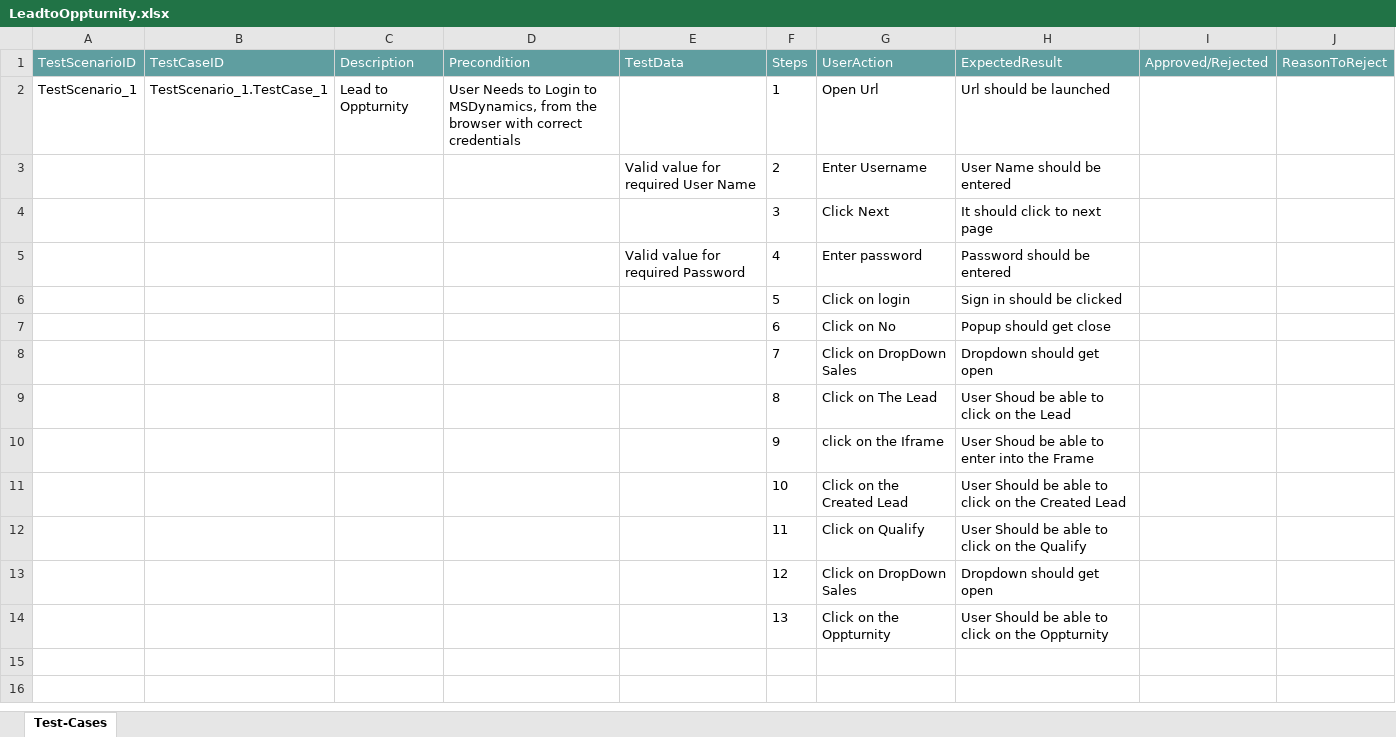
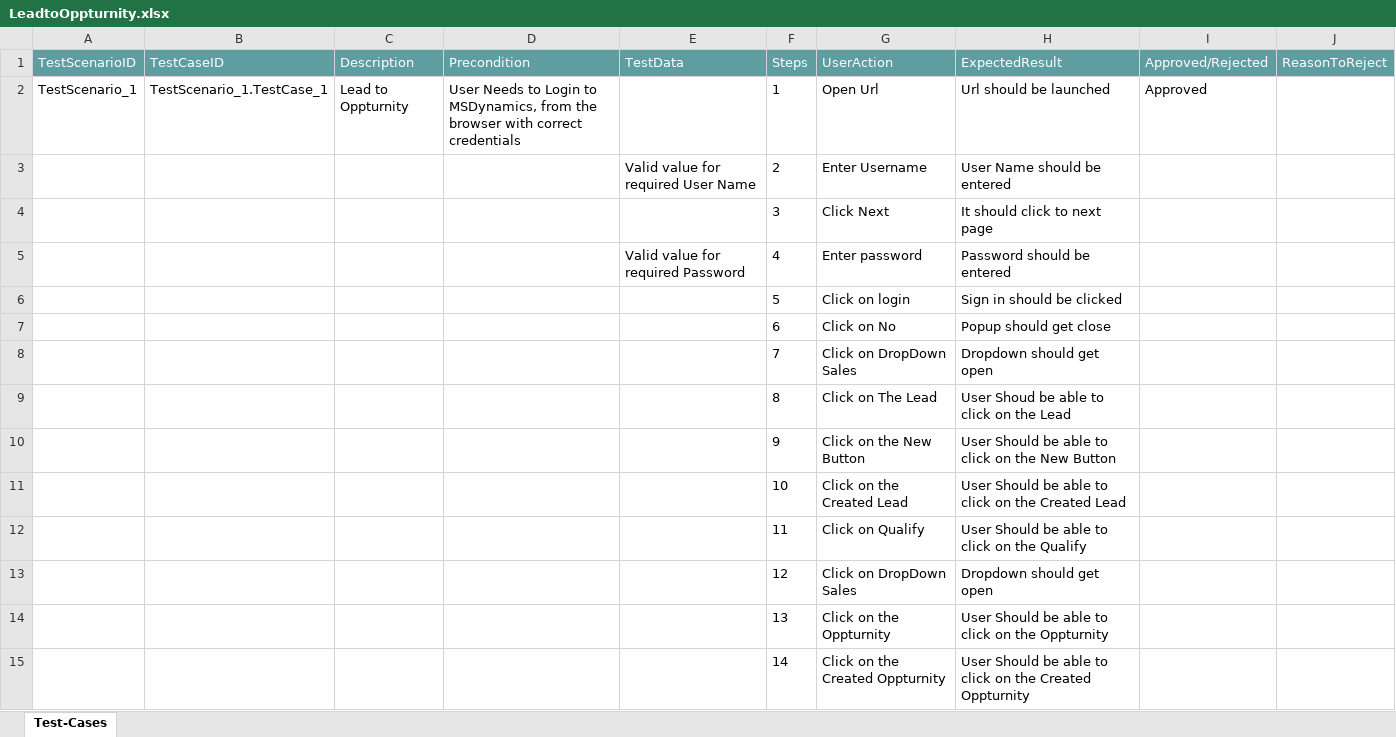
Before and after one commit to ShaikMohamedIrfan/LeadtoOppturnity, an Excel workbook: LeadtoOppturnity.xlsx, sheet Test-Cases, drawn as a sheet; values as stored, in another font and other column widths than the file's, no borders; table styles not drawn; the diff names each change by its address in the sheet, - before the commit and + after, or states it on an @@ line.

Commit message:
Add files via upload

```diff
--- a/LeadtoOppturnity.xlsx (sheet Test-Cases)
+++ b/LeadtoOppturnity.xlsx (sheet Test-Cases)
-I2 (Approved/Rejected): (empty)
+I2 (Approved/Rejected): Approved
-G10 (UserAction): click on the Iframe
+G10 (UserAction): Click on the New Button
-H10 (ExpectedResult): User Shoud be able to enter into the Frame
+H10 (ExpectedResult): User Should be able to click on the New Button
+row 15:  |  |  |  |  | 14 | Click on the Created Oppturnity | User Should be able to click on the Created Oppturnity
```
